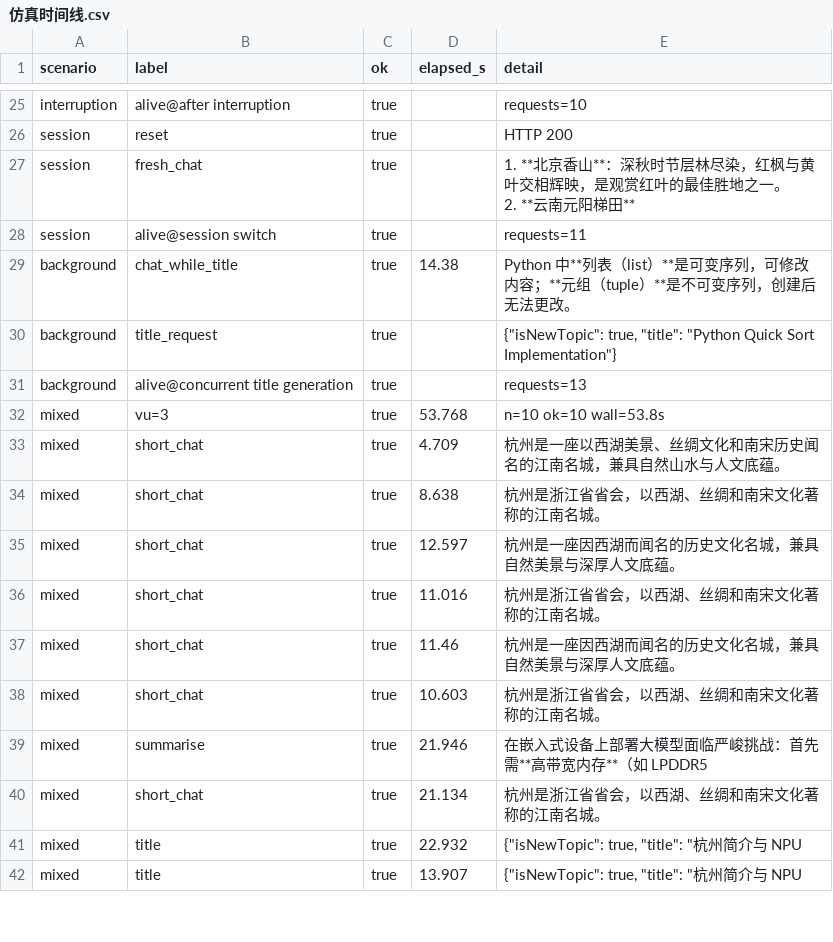
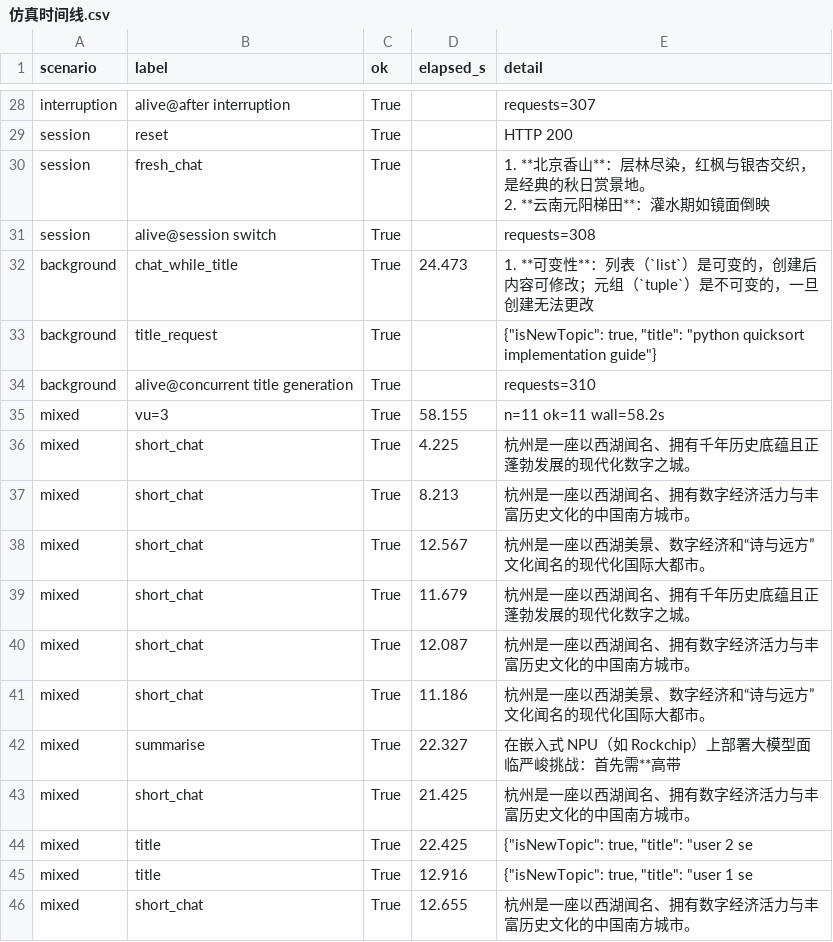
Before and after one commit to DMRedstone/rkllm-runtime, a CSV file: 测试数据/Qwen3.5-4B测试/仿真时间线.csv, drawn as a sheet; only a part is shown, gaps mark what is left out; addresses are those after the commit; ↵ is a line break in a cell; the diff covers the shown part only; the diff names each change by its address in the sheet, - before the commit and + after, or states it on an @@ line.

```diff
--- a/测试数据/Qwen3.5-4B测试/仿真时间线.csv
+++ b/测试数据/Qwen3.5-4B测试/仿真时间线.csv
-C28:C45 (ok): true
+C28:C45 (ok): True
-E28 (detail): requests=10
+E28 (detail): requests=307
-E30 (detail): …香山**：深秋时节层林尽染，红枫与黄叶交相辉映，是观赏红叶的最佳胜地之一。 ↵ 2. **云南元阳梯田**
+E30 (detail): …香山**：层林尽染，红枫与银杏交织，是经典的秋日赏景地。 ↵ 2. **云南元阳梯田**：灌水期如镜面倒映
-E31 (detail): requests=11
+E31 (detail): requests=308
-D32 (elapsed_s): 14.38
+D32 (elapsed_s): 24.473
-E32 (detail): Python 中**列表（list）**是可变序列，可修改内容；**元组（tuple）**是不可变序列，创建后无法更改。
+E32 (detail): 1. **可变性**：列表（`list`）是可变的，创建后内容可修改；元组（`tuple`）是不可变的，一旦创建无法更改
-E33 (detail): …true, "title": "Python Quick Sort Implementation"}
+E33 (detail): …true, "title": "python quicksort implementation guide"}
-E34 (detail): requests=13
+E34 (detail): requests=310
-D35 (elapsed_s): 53.768
+D35 (elapsed_s): 58.155
-E35 (detail): n=10 ok=10 wall=53.8s
+E35 (detail): n=11 ok=11 wall=58.2s
-D36 (elapsed_s): 4.709
+D36 (elapsed_s): 4.225
-E36 (detail): 杭州是一座以西湖美景、丝绸文化和南宋历史闻名的江南名城，兼具自然山水与人文底蕴。
+E36 (detail): 杭州是一座以西湖闻名、拥有千年历史底蕴且正蓬勃发展的现代化数字之城。
-D37 (elapsed_s): 8.638
+D37 (elapsed_s): 8.213
-E37 (detail): 杭州是浙江省省会，以西湖、丝绸和南宋文化著称的江南名城。
+E37 (detail): 杭州是一座以西湖闻名、拥有数字经济活力与丰富历史文化的中国南方城市。
-D38 (elapsed_s): 12.597
+D38 (elapsed_s): 12.567
-E38 (detail): 杭州是一座因西湖而闻名的历史文化名城，兼具自然美景与深厚人文底蕴。
+E38 (detail): 杭州是一座以西湖美景、数字经济和“诗与远方”文化闻名的现代化国际大都市。
-D39 (elapsed_s): 11.016
+D39 (elapsed_s): 11.679
-E39 (detail): 杭州是浙江省省会，以西湖、丝绸和南宋文化著称的江南名城。
+E39 (detail): 杭州是一座以西湖闻名、拥有千年历史底蕴且正蓬勃发展的现代化数字之城。
-D40 (elapsed_s): 11.46
+D40 (elapsed_s): 12.087
-E40 (detail): 杭州是一座因西湖而闻名的历史文化名城，兼具自然美景与深厚人文底蕴。
+E40 (detail): 杭州是一座以西湖闻名、拥有数字经济活力与丰富历史文化的中国南方城市。
-D41 (elapsed_s): 10.603
+D41 (elapsed_s): 11.186
-E41 (detail): 杭州是浙江省省会，以西湖、丝绸和南宋文化著称的江南名城。
+E41 (detail): 杭州是一座以西湖美景、数字经济和“诗与远方”文化闻名的现代化国际大都市。
-D42 (elapsed_s): 21.946
+D42 (elapsed_s): 22.327
-E42 (detail): 在嵌入式设备上部署大模型面临严峻挑战：首先需**高带宽内存**（如 LPDDR5
+E42 (detail): 在嵌入式 NPU（如 Rockchip）上部署大模型面临严峻挑战：首先需**高带
-D43 (elapsed_s): 21.134
+D43 (elapsed_s): 21.425
-E43 (detail): 杭州是浙江省省会，以西湖、丝绸和南宋文化著称的江南名城。
+E43 (detail): 杭州是一座以西湖闻名、拥有数字经济活力与丰富历史文化的中国南方城市。
-D44 (elapsed_s): 22.932
+D44 (elapsed_s): 22.425
-E44 (detail): {"isNewTopic": true, "title": "杭州简介与 NPU
+E44 (detail): {"isNewTopic": true, "title": "user 2 se
-D45 (elapsed_s): 13.907
+D45 (elapsed_s): 12.916
-E45 (detail): {"isNewTopic": true, "title": "杭州简介与 NPU
+E45 (detail): {"isNewTopic": true, "title": "user 1 se
+row 46: mixed | short_chat | True | 12.655 | 杭州是一座以西湖闻名、拥有数字经济活力与丰富历史文化的中国南方城市。
```
Also changed, not shown: 3 added rows and 48 edited cells elsewhere in this file, 测试数据/Qwen3.5-4B测试/压测分段明细.csv, 测试数据/Qwen3.5-4B测试/压测并发曲线.csv, 11 other files.
